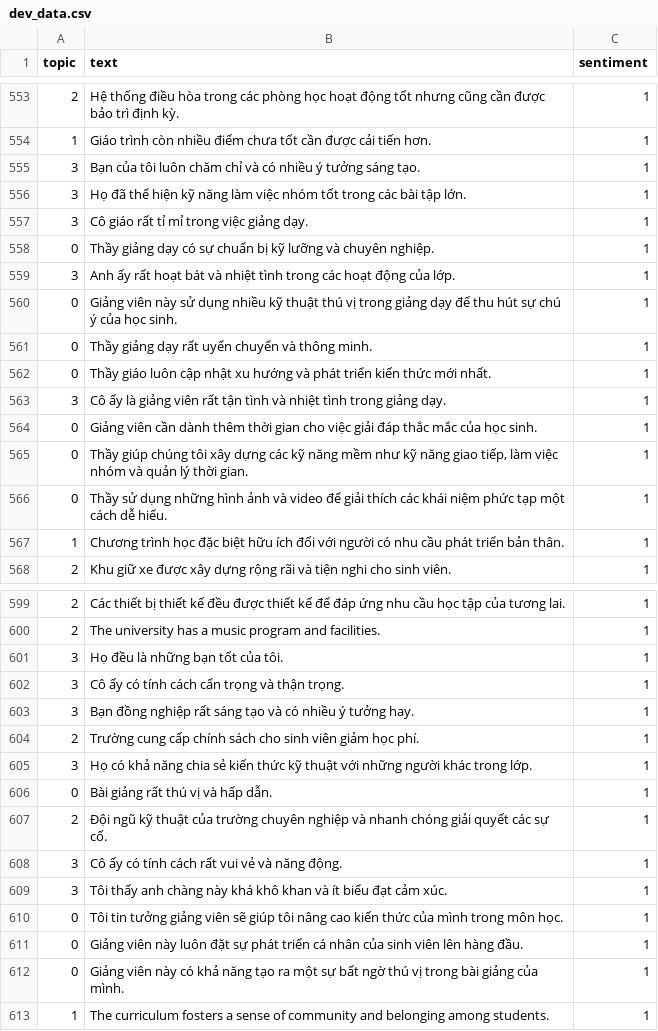
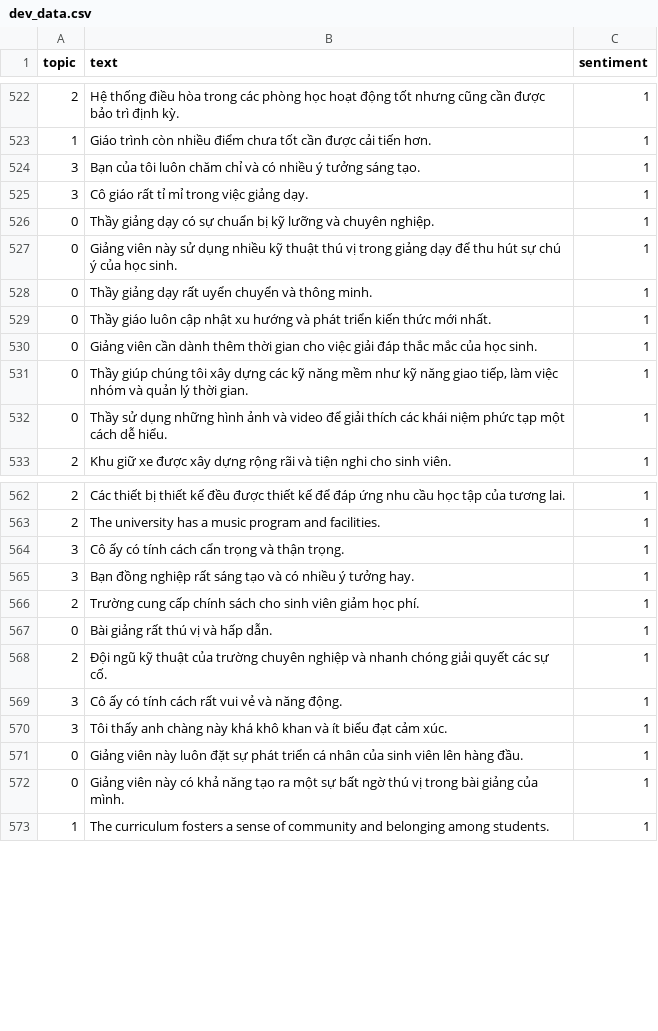
Before and after one commit to LeNguyen-git/SentimenAnalysis, a CSV file: data/UIT-VSFC/merge_data/dev_data.csv, drawn as a sheet; only a part is shown, gaps mark what is left out; the diff covers the shown part only.

```diff
--- a/data/UIT-VSFC/merge_data/dev_data.csv
+++ b/data/UIT-VSFC/merge_data/dev_data.csv
@@ -555,6 +524,4 @@ topic,text,sentiment
 3,Bạn của tôi luôn chăm chỉ và có nhiều ý tưởng sáng tạo.,1
-3,Họ đã thể hiện kỹ năng làm việc nhóm tốt trong các bài tập lớn.,1
 3,Cô giáo rất tỉ mỉ trong việc giảng dạy.,1
 0,Thầy giảng dạy có sự chuẩn bị kỹ lưỡng và chuyên nghiệp.,1
-3,Anh ấy rất hoạt bát và nhiệt tình trong các hoạt động của lớp.,1
 0,Giảng viên này sử dụng nhiều kỹ thuật thú vị trong giảng dạy để thu hút sự chú ý của học sinh.,1
@@ -562,3 +529,2 @@ topic,text,sentiment
 0,Thầy giáo luôn cập nhật xu hướng và phát triển kiến thức mới nhất.,1
-3,Cô ấy là giảng viên rất tận tình và nhiệt tình trong giảng dạy.,1
 0,Giảng viên cần dành thêm thời gian cho việc giải đáp thắc mắc của học sinh.,1
@@ -566,3 +532,2 @@ topic,text,sentiment
 0,Thầy sử dụng những hình ảnh và video để giải thích các khái niệm phức tạp một cách dễ hiểu.,1
-1,Chương trình học đặc biệt hữu ích đối với người có nhu cầu phát triển bản thân.,1
 2,Khu giữ xe được xây dựng rộng rãi và tiện nghi cho sinh viên.,1
@@ -600,3 +563,2 @@ topic,text,sentiment
 2,The university has a music program and facilities.,1
-3,Họ đều là những bạn tốt của tôi.,1
 3,Cô ấy có tính cách cẩn trọng và thận trọng.,1
@@ -604,3 +566,2 @@ topic,text,sentiment
 2,Trường cung cấp chính sách cho sinh viên giảm học phí.,1
-3,Họ có khả năng chia sẻ kiến thức kỹ thuật với những người khác trong lớp.,1
 0,Bài giảng rất thú vị và hấp dẫn.,1
@@ -609,3 +570,2 @@ topic,text,sentiment
 3,Tôi thấy anh chàng này khá khô khan và ít biểu đạt cảm xúc.,1
-0,Tôi tin tưởng giảng viên sẽ giúp tôi nâng cao kiến thức của mình trong môn học.,1
 0,Giảng viên này luôn đặt sự phát triển cá nhân của sinh viên lên hàng đầu.,1
```
Also changed, not shown: 37 removed rows elsewhere in this file, 4 other files.
